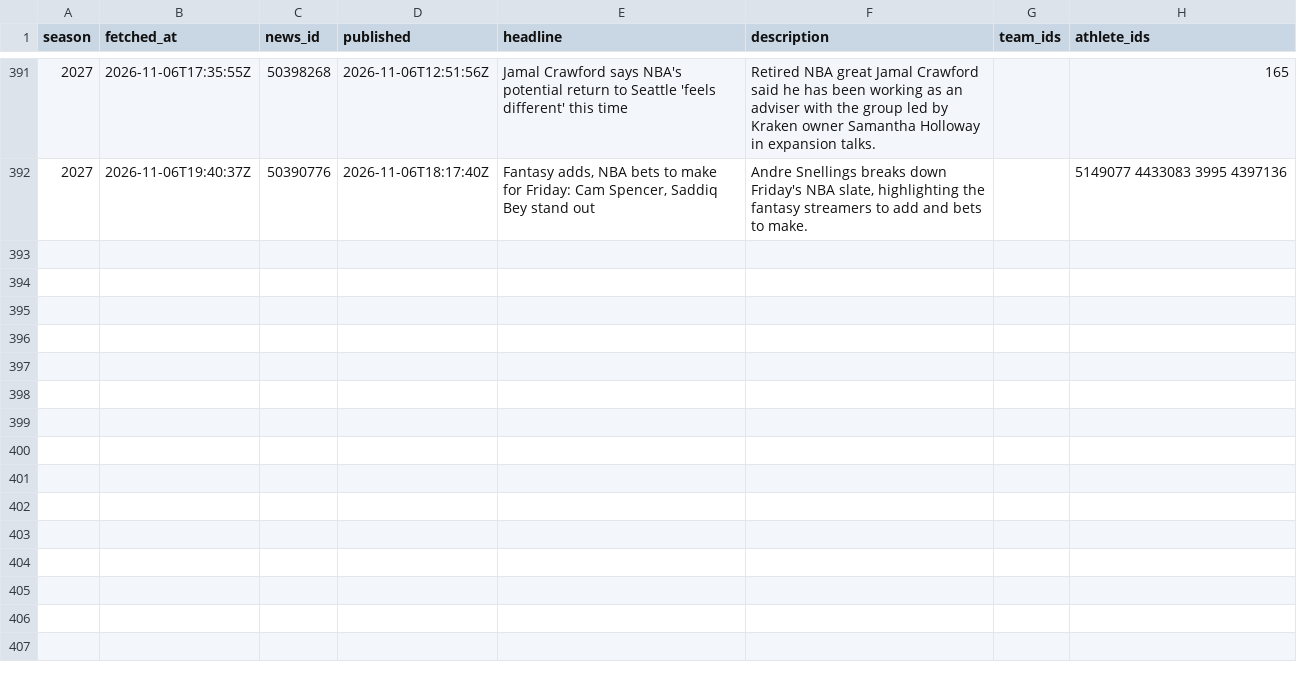
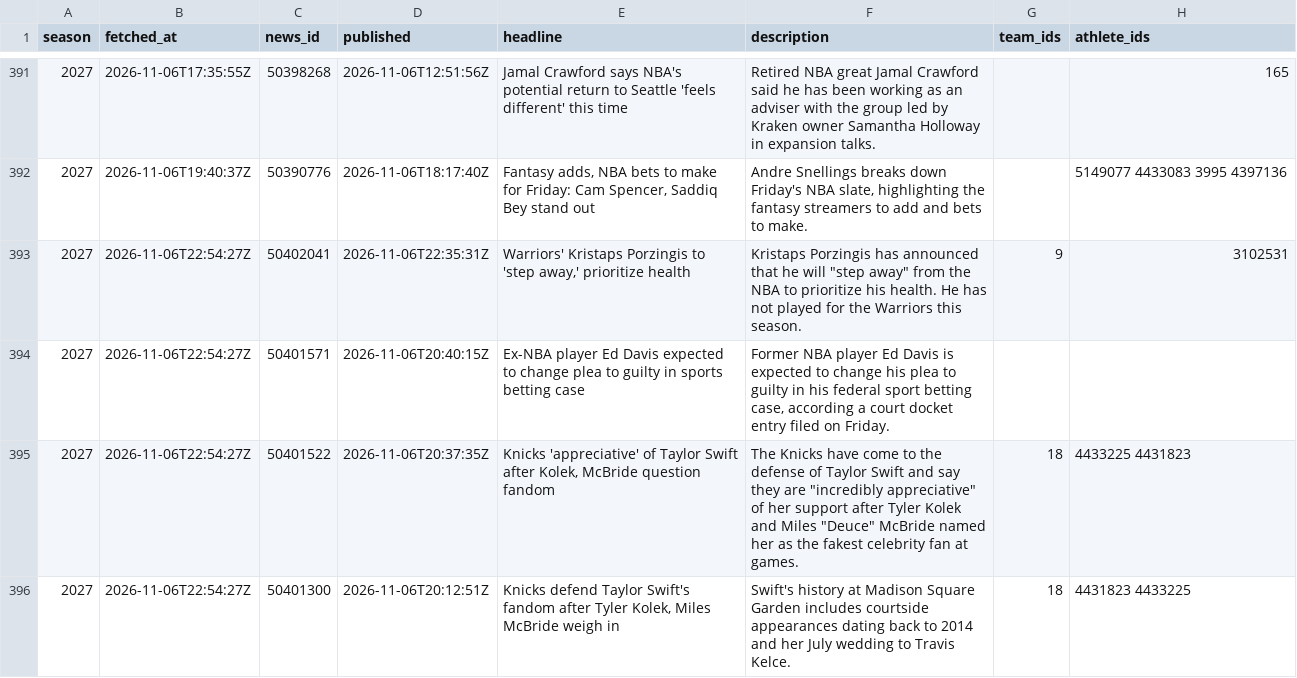
Before and after one commit to martinez-hub/nbaPredicts, a CSV file: data/text_news/2027.csv, drawn as a sheet; only a part is shown, gaps mark what is left out; the diff names each change by its address in the sheet, - before the commit and + after, or states it on an @@ line.

```diff
--- a/data/text_news/2027.csv
+++ b/data/text_news/2027.csv
+row 393: 2027 | 2026-11-06T22:54:27Z | 50402041 | 2026-11-06T22:35:31Z | Warriors' Kristaps Porzingis to 'step away,' prioritize health | Kristaps Porzingis has announced that he will "step away" from the NBA to prioritize his health. He has not played for the Warriors this season. | 9 | 3102531
+row 394: 2027 | 2026-11-06T22:54:27Z | 50401571 | 2026-11-06T20:40:15Z | Ex-NBA player Ed Davis expected to change plea to guilty in sports betting case | Former NBA player Ed Davis is expected to change his plea to guilty in his federal sport betting case, according a court docket entry filed on Friday.
+row 395: 2027 | 2026-11-06T22:54:27Z | 50401522 | 2026-11-06T20:37:35Z | Knicks 'appreciative' of Taylor Swift after Kolek, McBride question fandom | The Knicks have come to the defense of Taylor Swift and say they are "incredibly appreciative" of her support after Tyler Kolek and Miles "Deuce" McBride named her as the fakest celebrity fan at games. | 18 | 4433225 4431823
+row 396: 2027 | 2026-11-06T22:54:27Z | 50401300 | 2026-11-06T20:12:51Z | Knicks defend Taylor Swift's fandom after Tyler Kolek, Miles McBride weigh in | Swift's history at Madison Square Garden includes courtside appearances dating back to 2014 and her July wedding to Travis Kelce. | 18 | 4431823 4433225
```
Also changed, not shown: data/injury_reports/2027.csv, data/player_predictions/2027.csv, 3 other files.
